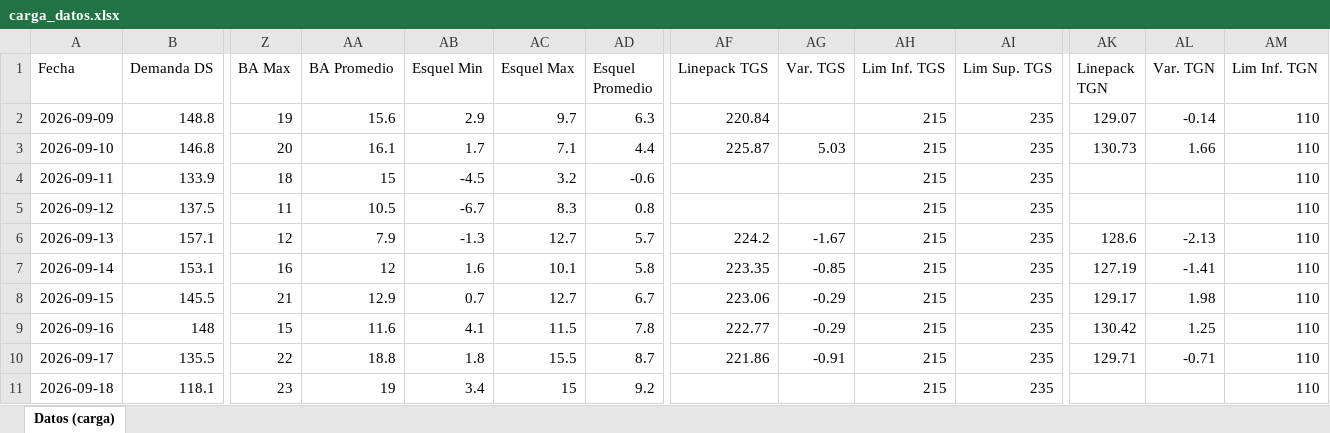
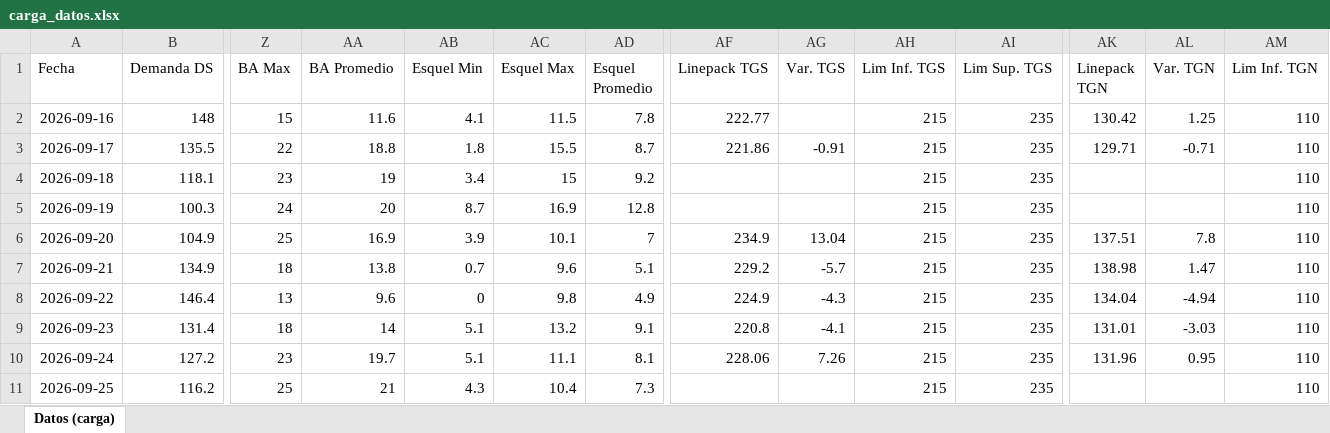
Before and after one commit to mpodeley/estado-red-gas, an Excel workbook: data/carga_datos.xlsx, sheet Datos (carga), drawn as a sheet; only a part is shown, gaps mark what is left out; the shorter side is filled out with more unchanged rows; values as stored, in another font and other column widths than the file's, no borders; removed rows and columns are numbered as before the commit, all else as after; rows hold the shown columns only; the diff covers the shown part only; the diff names each change by its address in the sheet, - before the commit and + after, or states it on an @@ line.

```diff
--- a/data/carga_datos.xlsx (sheet Datos (carga))
+++ b/data/carga_datos.xlsx (sheet Datos (carga))
-row 2: 2026-09-09 | 148.8 | 19 | 15.6 | 2.9 | 9.7 | 6.3 | 220.84 |  | 215 | 235 | 129.07 | -0.14 | 110
-row 3: 2026-09-10 | 146.8 | 20 | 16.1 | 1.7 | 7.1 | 4.4 | 225.87 | 5.03 | 215 | 235 | 130.73 | 1.66 | 110
-row 4: 2026-09-11 | 133.9 | 18 | 15 | -4.5 | 3.2 | -0.6 |  |  | 215 | 235 |  |  | 110
-row 5: 2026-09-12 | 137.5 | 11 | 10.5 | -6.7 | 8.3 | 0.8 |  |  | 215 | 235 |  |  | 110
-row 6: 2026-09-13 | 157.1 | 12 | 7.9 | -1.3 | 12.7 | 5.7 | 224.2 | -1.67 | 215 | 235 | 128.6 | -2.13 | 110
-row 7: 2026-09-14 | 153.1 | 16 | 12 | 1.6 | 10.1 | 5.8 | 223.35 | -0.85 | 215 | 235 | 127.19 | -1.41 | 110
-row 8: 2026-09-15 | 145.5 | 21 | 12.9 | 0.7 | 12.7 | 6.7 | 223.06 | -0.29 | 215 | 235 | 129.17 | 1.98 | 110
-AG2 (Var. TGS): -0.29
+AG2 (Var. TGS): (empty)
```
Also changed, not shown: 7 added rows and 35 edited cells elsewhere in this sheet, 33 other files.
